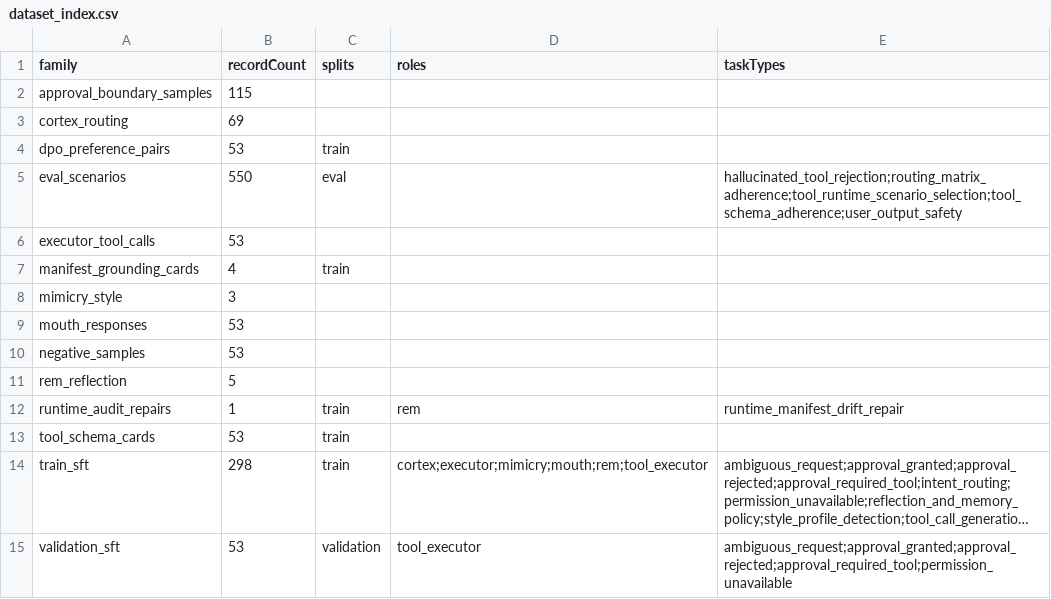
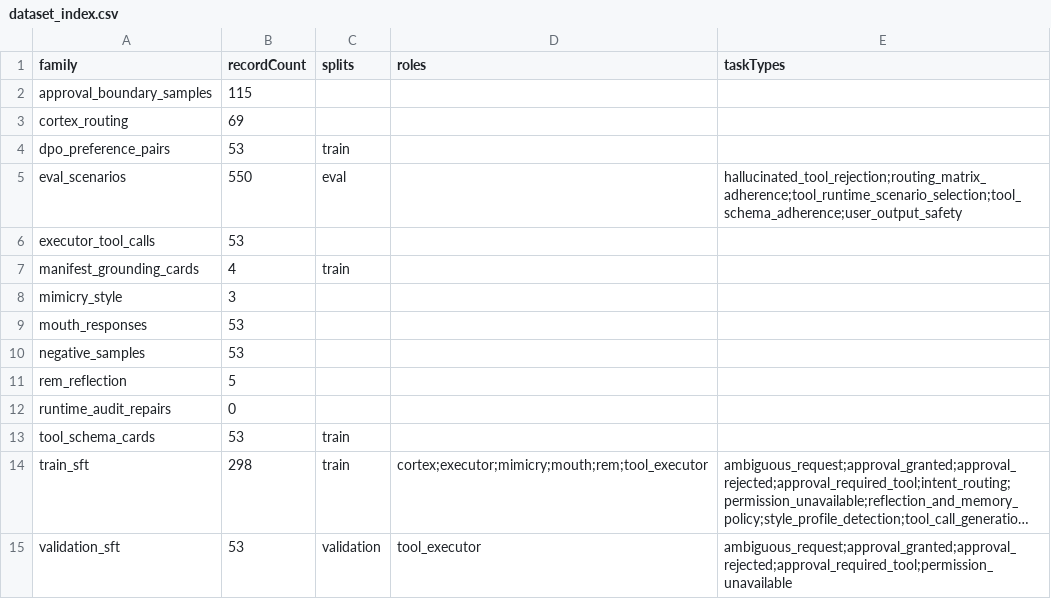
Before and after one commit to ales27pm/Lumen, a CSV file: generated/agent_manifest/dataset_index.csv, drawn as a sheet; long unchanged cells end in ….

Commit message:
Add adapter runtime manifest and export plans for Cortex, Executor, Fleet, Mimicry, Mouth, and REM agents
- Created adapter runtime manifest for Lumen's agents with details on artifacts, record counts, and system prompts.
- Added export plans for Cortex, Executor, Fleet, Mimicry, Mouth, and REM, specifying expected artifacts, dataset cards, and export policies.
- Each agent's configuration includes source families and task types relevant to their functionality.
- Introduced a release bake manifest to manage adapter merging and export settings.

```diff
--- a/generated/agent_manifest/dataset_index.csv
+++ b/generated/agent_manifest/dataset_index.csv
@@ -11,3 +11,3 @@ negative_samples,53,,,
 rem_reflection,5,,,
-runtime_audit_repairs,1,train,rem,runtime_manifest_drift_repair
+runtime_audit_repairs,0,,,
 tool_schema_cards,53,train,,
```
Also changed, not shown: 52 other files.
